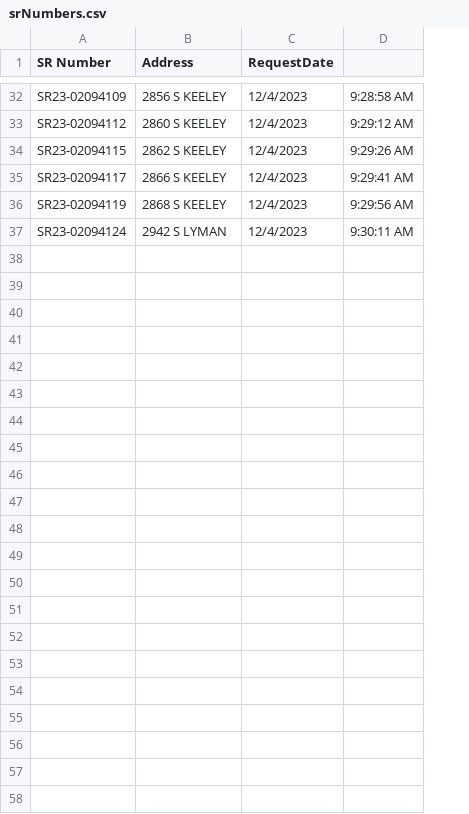
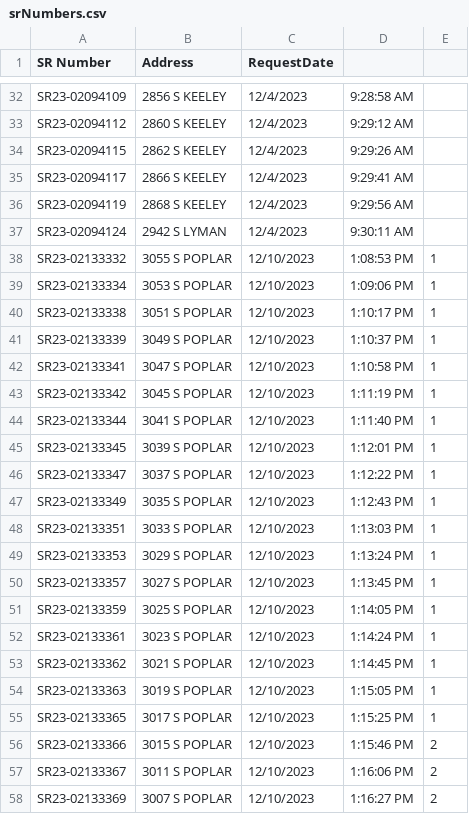
Before and after one commit to colinyoung/appleseed, a CSV file: srNumbers.csv, drawn as a sheet; only a part is shown, gaps mark what is left out; the diff names each change by its address in the sheet, - before the commit and + after, or states it on an @@ line.

```diff
--- a/srNumbers.csv
+++ b/srNumbers.csv
+column E, empty
+row 38: SR23-02133332 | 3055 S POPLAR | 12/10/2023 | 1:08:53 PM | 1
+row 39: SR23-02133334 | 3053 S POPLAR | 12/10/2023 | 1:09:06 PM | 1
+row 40: SR23-02133338 | 3051 S POPLAR | 12/10/2023 | 1:10:17 PM | 1
+row 41: SR23-02133339 | 3049 S POPLAR | 12/10/2023 | 1:10:37 PM | 1
+row 42: SR23-02133341 | 3047 S POPLAR | 12/10/2023 | 1:10:58 PM | 1
+row 43: SR23-02133342 | 3045 S POPLAR | 12/10/2023 | 1:11:19 PM | 1
+row 44: SR23-02133344 | 3041 S POPLAR | 12/10/2023 | 1:11:40 PM | 1
+row 45: SR23-02133345 | 3039 S POPLAR | 12/10/2023 | 1:12:01 PM | 1
+row 46: SR23-02133347 | 3037 S POPLAR | 12/10/2023 | 1:12:22 PM | 1
+row 47: SR23-02133349 | 3035 S POPLAR | 12/10/2023 | 1:12:43 PM | 1
+row 48: SR23-02133351 | 3033 S POPLAR | 12/10/2023 | 1:13:03 PM | 1
+row 49: SR23-02133353 | 3029 S POPLAR | 12/10/2023 | 1:13:24 PM | 1
+row 50: SR23-02133357 | 3027 S POPLAR | 12/10/2023 | 1:13:45 PM | 1
+row 51: SR23-02133359 | 3025 S POPLAR | 12/10/2023 | 1:14:05 PM | 1
+row 52: SR23-02133361 | 3023 S POPLAR | 12/10/2023 | 1:14:24 PM | 1
+row 53: SR23-02133362 | 3021 S POPLAR | 12/10/2023 | 1:14:45 PM | 1
+row 54: SR23-02133363 | 3019 S POPLAR | 12/10/2023 | 1:15:05 PM | 1
+row 55: SR23-02133365 | 3017 S POPLAR | 12/10/2023 | 1:15:25 PM | 1
+row 56: SR23-02133366 | 3015 S POPLAR | 12/10/2023 | 1:15:46 PM | 2
+row 57: SR23-02133367 | 3011 S POPLAR | 12/10/2023 | 1:16:06 PM | 2
+row 58: SR23-02133369 | 3007 S POPLAR | 12/10/2023 | 1:16:27 PM | 2
```
Also changed, not shown: 2 other files.
